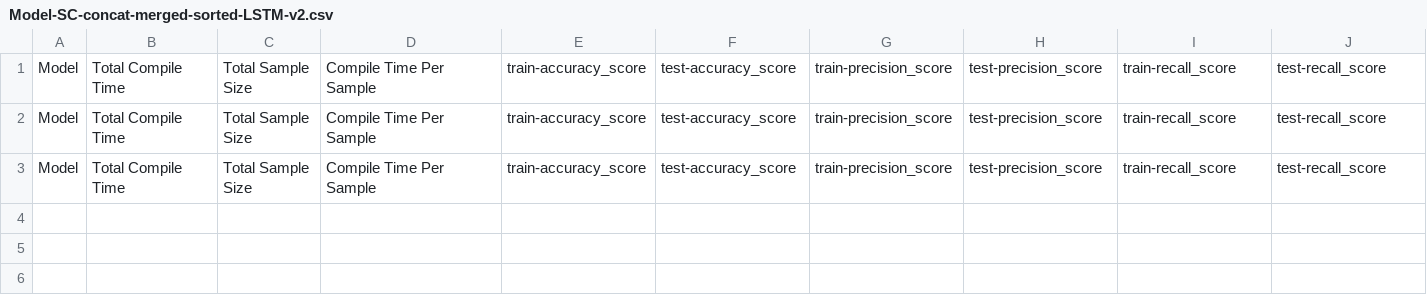
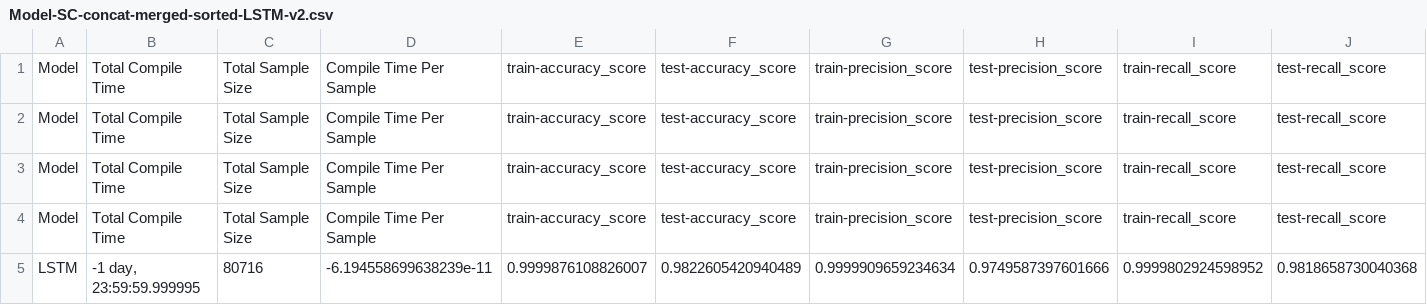
Before and after one commit to aaron777collins/ConnectedDrivingMachineLearningPipeline, a CSV file: Outputs/Output/Model-SC-concat-merged-sorted-LSTM-v2.csv, drawn as a sheet; only a part is shown; rows hold the shown columns only; the diff names each change by its address in the sheet, - before the commit and + after, or states it on an @@ line.

```diff
--- a/Outputs/Output/Model-SC-concat-merged-sorted-LSTM-v2.csv
+++ b/Outputs/Output/Model-SC-concat-merged-sorted-LSTM-v2.csv
+row 4: Model | Total Compile Time | Total Sample Size | Compile Time Per Sample | train-accuracy_score | test-accuracy_score | train-precision_score | test-precision_score | train-recall_score | test-recall_score
+row 5: LSTM | -1 day, 23:59:59.999995 | 80716 | -6.194558699638239e-11 | 0.9999876108826007 | 0.9822605420940489 | 0.9999909659234634 | 0.9749587397601666 | 0.9999802924598952 | 0.9818658730040368
```
Also changed, not shown: 7 other files.
